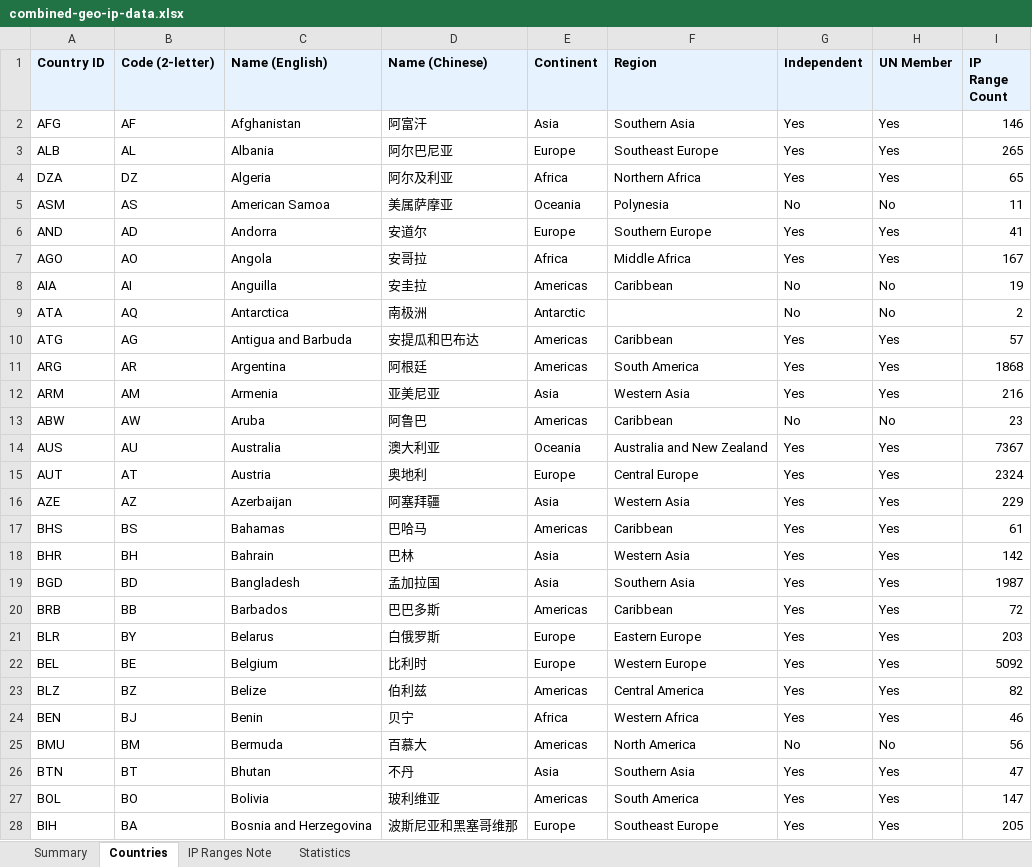
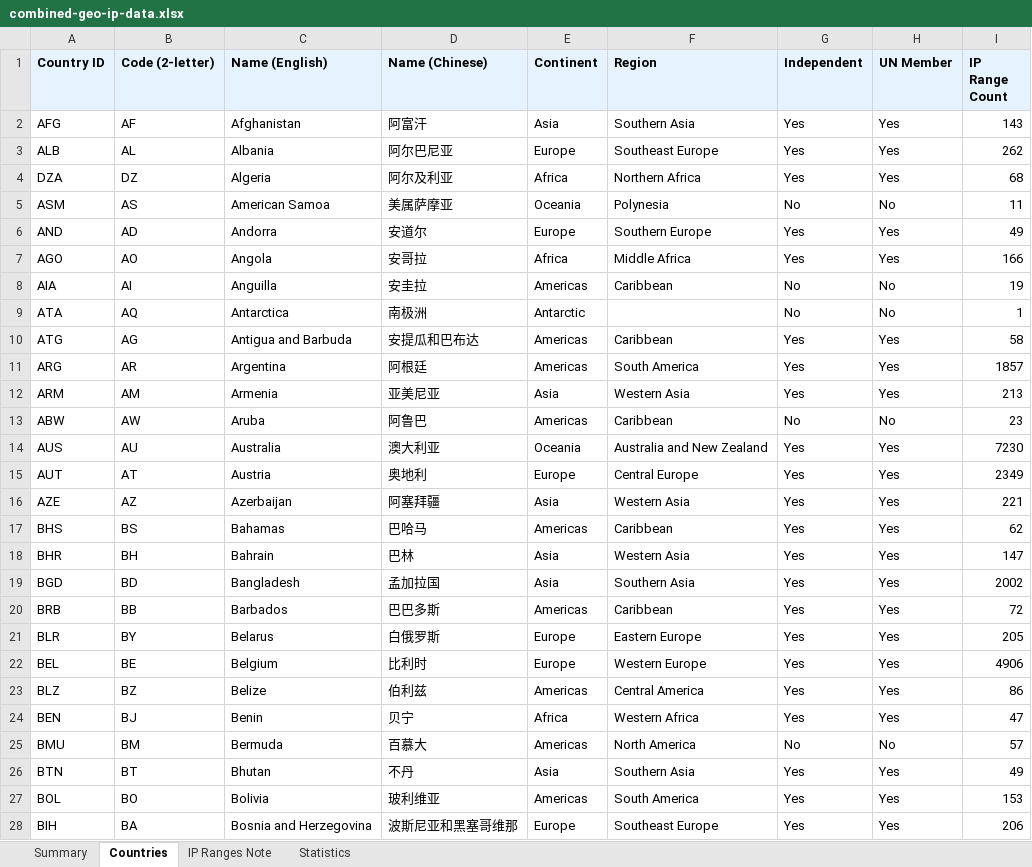
Before and after one commit to Fog3211/geo-ip-generator, an Excel workbook: data/combined-geo-ip-data.xlsx, sheet Countries, drawn as a sheet; only a part is shown; values as stored, in another font and other column widths than the file's, no borders; the diff covers the shown part only; the diff names each change by its address in the sheet, - before the commit and + after, or states it on an @@ line.

```diff
--- a/data/combined-geo-ip-data.xlsx (sheet Countries)
+++ b/data/combined-geo-ip-data.xlsx (sheet Countries)
-I2 (IP Range Count): 146
+I2 (IP Range Count): 143
-I3 (IP Range Count): 265
+I3 (IP Range Count): 262
-I4 (IP Range Count): 65
+I4 (IP Range Count): 68
-I6 (IP Range Count): 41
+I6 (IP Range Count): 49
-I7 (IP Range Count): 167
+I7 (IP Range Count): 166
-I9 (IP Range Count): 2
+I9 (IP Range Count): 1
-I10 (IP Range Count): 57
+I10 (IP Range Count): 58
-I11 (IP Range Count): 1868
+I11 (IP Range Count): 1857
-I12 (IP Range Count): 216
+I12 (IP Range Count): 213
-I14 (IP Range Count): 7367
+I14 (IP Range Count): 7230
-I15 (IP Range Count): 2324
+I15 (IP Range Count): 2349
-I16 (IP Range Count): 229
+I16 (IP Range Count): 221
-I17 (IP Range Count): 61
+I17 (IP Range Count): 62
-I18 (IP Range Count): 142
+I18 (IP Range Count): 147
-I19 (IP Range Count): 1987
+I19 (IP Range Count): 2002
-I21 (IP Range Count): 203
+I21 (IP Range Count): 205
-I22 (IP Range Count): 5092
+I22 (IP Range Count): 4906
-I23 (IP Range Count): 82
+I23 (IP Range Count): 86
-I24 (IP Range Count): 46
+I24 (IP Range Count): 47
-I25 (IP Range Count): 56
+I25 (IP Range Count): 57
-I26 (IP Range Count): 47
+I26 (IP Range Count): 49
-I27 (IP Range Count): 147
+I27 (IP Range Count): 153
-I28 (IP Range Count): 205
+I28 (IP Range Count): 206
```
Also changed, not shown: 158 edited cells elsewhere in this sheet, sheet Statistics, sheet Summary, sheet IP Ranges Note, 8 other files.
